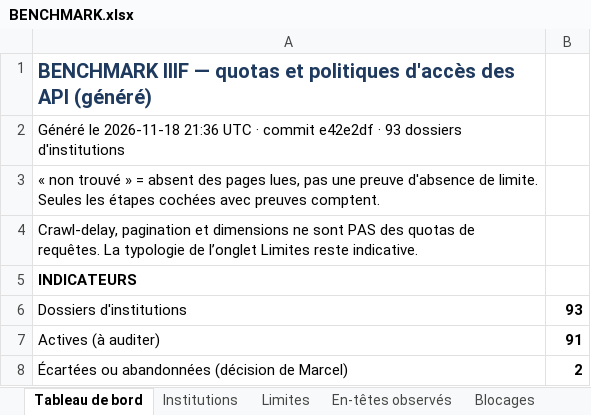
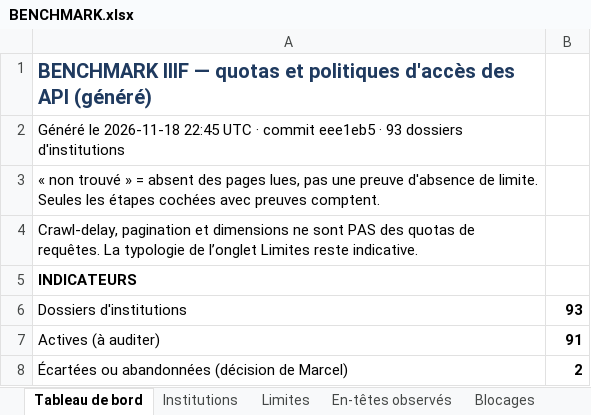
Before and after one commit to maribakulj/Veille-API-IIIF, an Excel workbook: BENCHMARK.xlsx, sheet Tableau de bord, drawn as a sheet; only a part is shown; values as stored, in another font and other column widths than the file's, no borders; charts and pictures not drawn; the diff names each change by its address in the sheet, - before the commit and + after, or states it on an @@ line.

```diff
--- a/BENCHMARK.xlsx (sheet Tableau de bord)
+++ b/BENCHMARK.xlsx (sheet Tableau de bord)
-A2: …le 2026-11-18 21:36 UTC · commit e42e2df · 93…
+A2: …le 2026-11-18 22:45 UTC · commit eee1eb5 · 93…
```
Also changed, not shown: sheet Doc exclue, sheet Journal.
